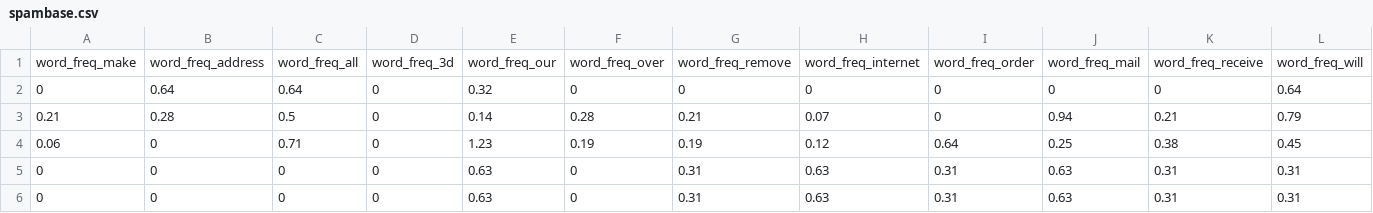
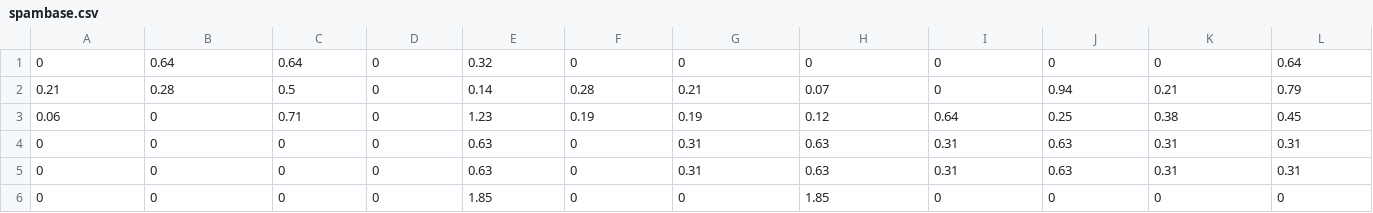
Before and after one commit to gpadmaperuma/DATA620-GroupHomework, a CSV file: Document Classifier/spambase.csv, drawn as a sheet; only a part is shown; the shorter side is filled out with more unchanged rows; rows hold the shown columns only; the diff names each change by its address in the sheet, - before the commit and + after, or states it on an @@ line.

Commit message:
Update spambase.csv

```diff
--- a/Document Classifier/spambase.csv
+++ b/Document Classifier/spambase.csv
-row 1: word_freq_make | word_freq_address | word_freq_all | word_freq_3d | word_freq_our | word_freq_over | word_freq_remove | word_freq_internet | word_freq_order | word_freq_mail | word_freq_receive | word_freq_will
```
